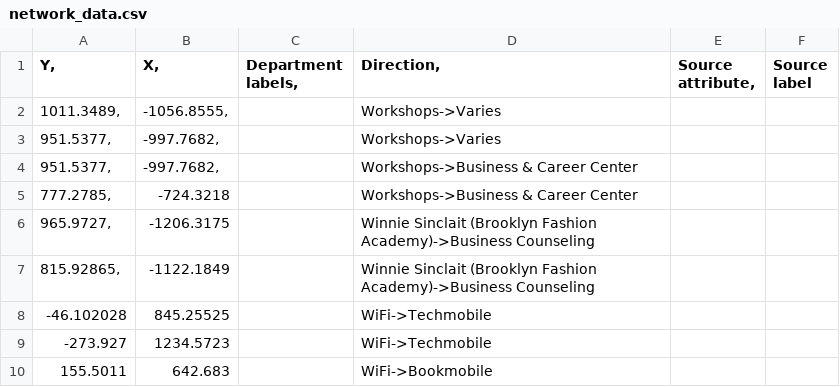
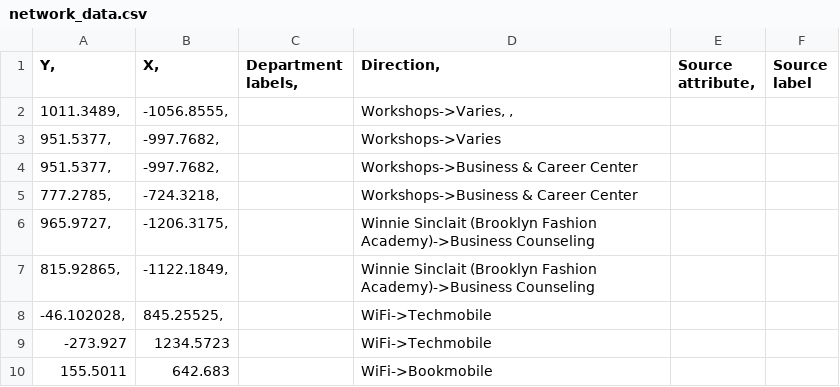
Before and after one commit to lophiraalata/ML-Data, a CSV file: network_data.csv, drawn as a sheet; only a part is shown.

Commit message:
Update network_data.csv

```diff
--- a/network_data.csv
+++ b/network_data.csv
@@ -1,9 +1,9 @@
 Y,	X,	Department labels,	Direction,	Source attribute,	Source label
-1011.3489,	-1056.8555,		Workshops->Varies		
+1011.3489,	-1056.8555,		Workshops->Varies, ,		
 951.5377,	-997.7682,		Workshops->Varies		
 951.5377,	-997.7682,		Workshops->Business & Career Center		
-777.2785,	-724.3218		Workshops->Business & Career Center		
-965.9727,	-1206.3175		Winnie Sinclait (Brooklyn Fashion Academy)->Business Counseling		
-815.92865,	-1122.1849		Winnie Sinclait (Brooklyn Fashion Academy)->Business Counseling		
--46.102028	845.25525		WiFi->Techmobile		
+777.2785,	-724.3218,		Workshops->Business & Career Center		
+965.9727,	-1206.3175,		Winnie Sinclait (Brooklyn Fashion Academy)->Business Counseling		
+815.92865,	-1122.1849,		Winnie Sinclait (Brooklyn Fashion Academy)->Business Counseling		
+-46.102028,	845.25525,		WiFi->Techmobile		
 -273.927	1234.5723		WiFi->Techmobile		
```
